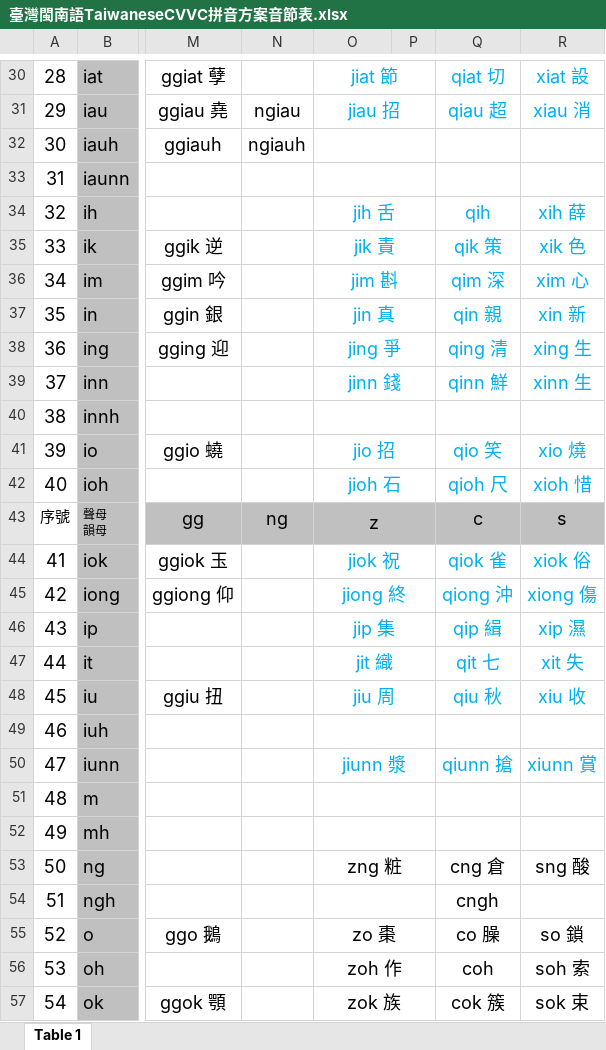
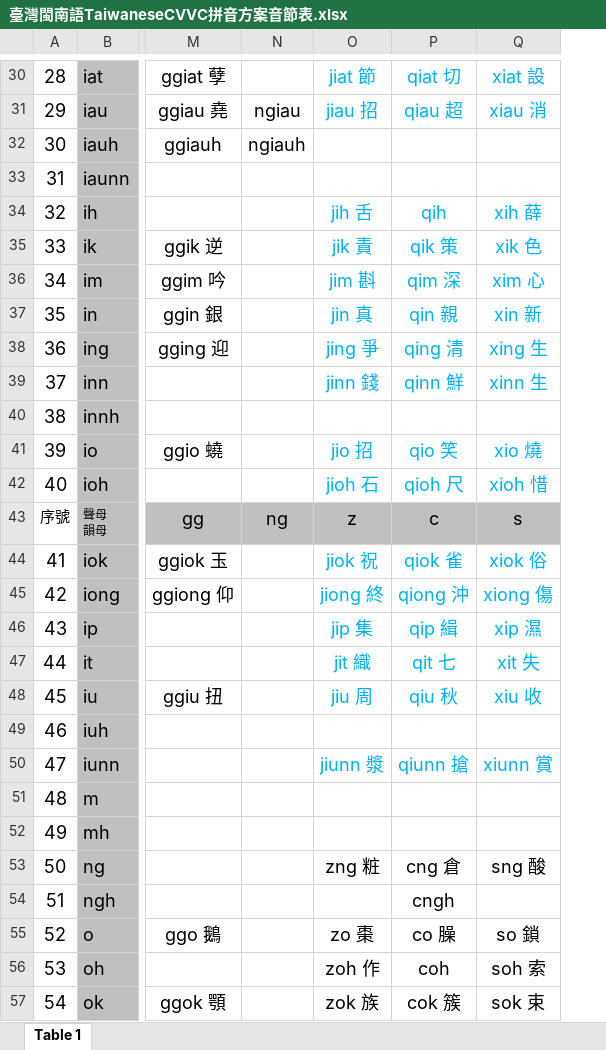
Before and after one commit to justln1113/UTAU-Taiwanese-Voicebank-Project, an Excel workbook: 臺灣閩南語TaiwaneseCVVC拼音方案音節表.xlsx, sheet Table 1, drawn as a sheet; only a part is shown, gaps mark what is left out; values as stored, in another font and other column widths than the file's, no borders; the diff covers the shown part only; the diff names each change by its address in the sheet, - before the commit and + after, or states it on an @@ line.

```diff
--- a/臺灣閩南語TaiwaneseCVVC拼音方案音節表.xlsx (sheet Table 1)
+++ b/臺灣閩南語TaiwaneseCVVC拼音方案音節表.xlsx (sheet Table 1)
-column P, empty
-O30:P30 merged
-O31:P31 merged
-O32:P32 merged
-O33:P33 merged
-O34:P34 merged
-O35:P35 merged
-O36:P36 merged
-O37:P37 merged
-O38:P38 merged
-O39:P39 merged
-O40:P40 merged
-O41:P41 merged
-O42:P42 merged
-O43:P43 merged
-O44:P44 merged
-O45:P45 merged
-O46:P46 merged
-O47:P47 merged
-O48:P48 merged
-O49:P49 merged
-O50:P50 merged
-O51:P51 merged
-O52:P52 merged
-O53:P53 merged
-O54:P54 merged
-O55:P55 merged
-O56:P56 merged
-O57:P57 merged
```
Also changed, not shown: merged cells elsewhere in this sheet.
